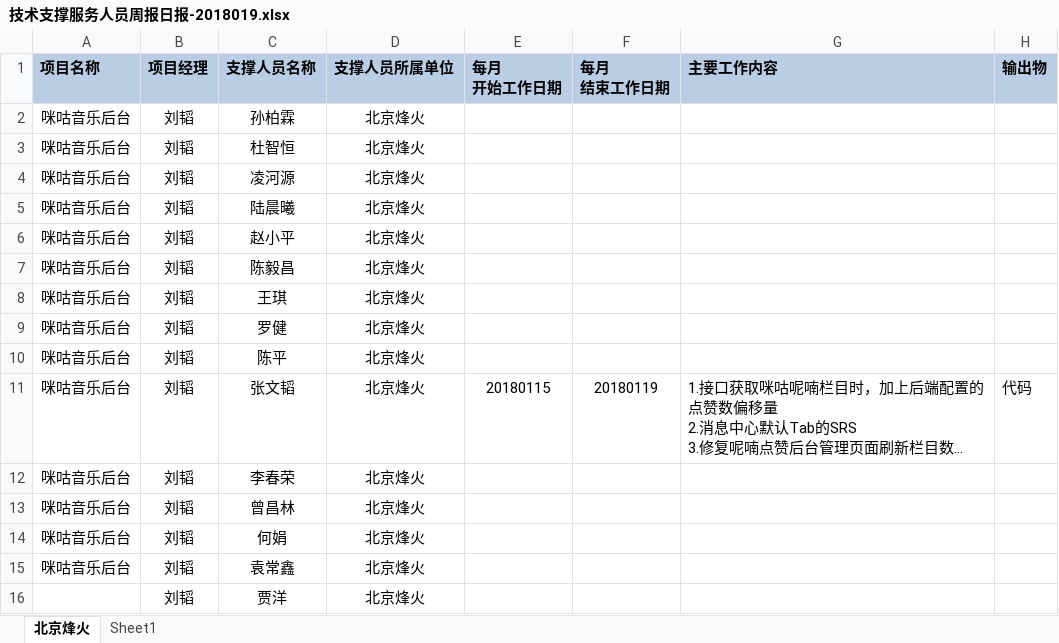
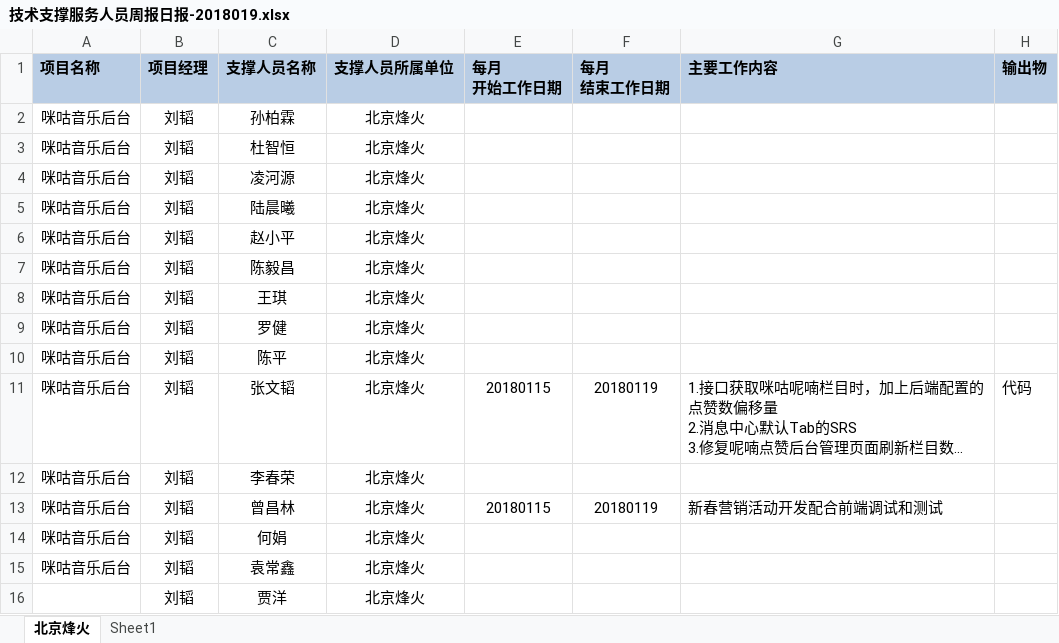
Before and after one commit to just-forking/weekReport, an Excel workbook: 2018周报/20180119周报/技术支撑服务人员周报日报-2018019.xlsx, sheet 北京烽火, drawn as a sheet; long unchanged cells end in …; values as stored, in another font and other column widths than the file's, no borders; the diff names each change by its address in the sheet, - before the commit and + after, or states it on an @@ line.

```diff
--- a/2018周报/20180119周报/技术支撑服务人员周报日报-2018019.xlsx (sheet 北京烽火)
+++ b/2018周报/20180119周报/技术支撑服务人员周报日报-2018019.xlsx (sheet 北京烽火)
-E13 (每月 开始工作日期): (empty)
+E13 (每月 开始工作日期): 20180115
-F13 (每月 结束工作日期): (empty)
+F13 (每月 结束工作日期): 20180119
-G13 (主要工作内容): (empty)
+G13 (主要工作内容): 新春营销活动开发配合前端调试和测试
```
Also changed, not shown: 2018周报/20180105周报/技术支撑服务人员周报日报-20180105.xlsx, 2018周报/20180112周报/技术支撑服务人员周报日报-2018012.xlsx, 1 other file.
